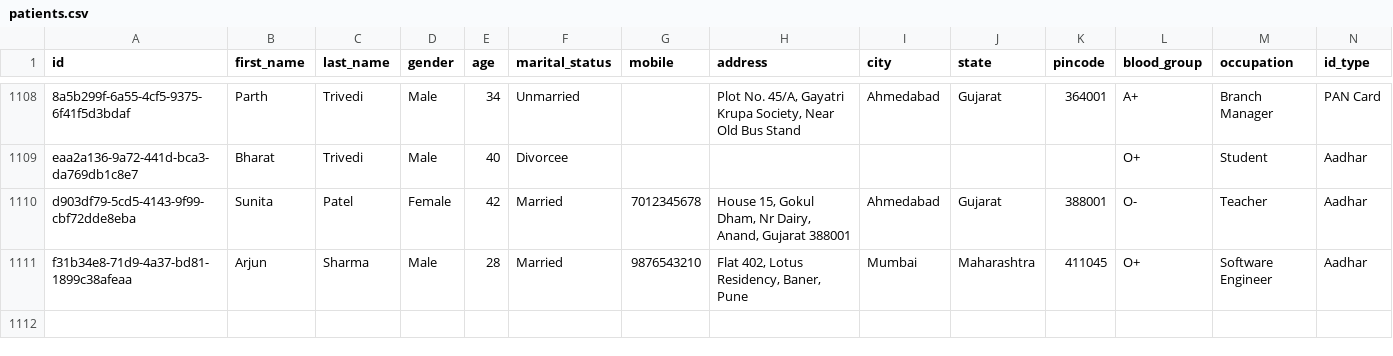
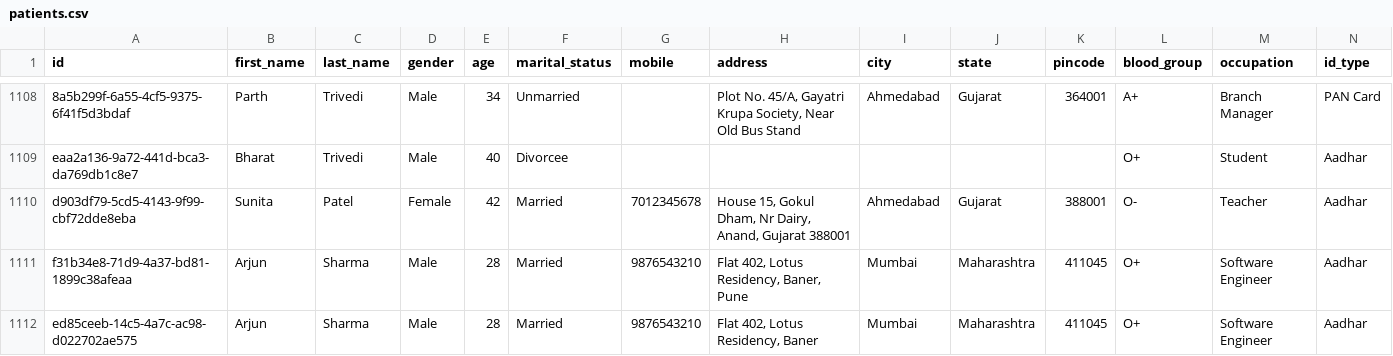
Before and after one commit to s4ai-io/ayush-indiaai, a CSV file: backend/data/patients.csv, drawn as a sheet; only a part is shown, gaps mark what is left out; rows hold the shown columns only; the diff names each change by its address in the sheet, - before the commit and + after, or states it on an @@ line.

```diff
--- a/backend/data/patients.csv
+++ b/backend/data/patients.csv
+row 1112: ed85ceeb-14c5-4a7c-ac98-d022702ae575 | Arjun | Sharma | Male | 28 | Married | 9876543210 | Flat 402, Lotus Residency, Baner | Mumbai | Maharashtra | 411045 | O+ | Software Engineer | Aadhar
```
Also changed, not shown: 19 other files.
